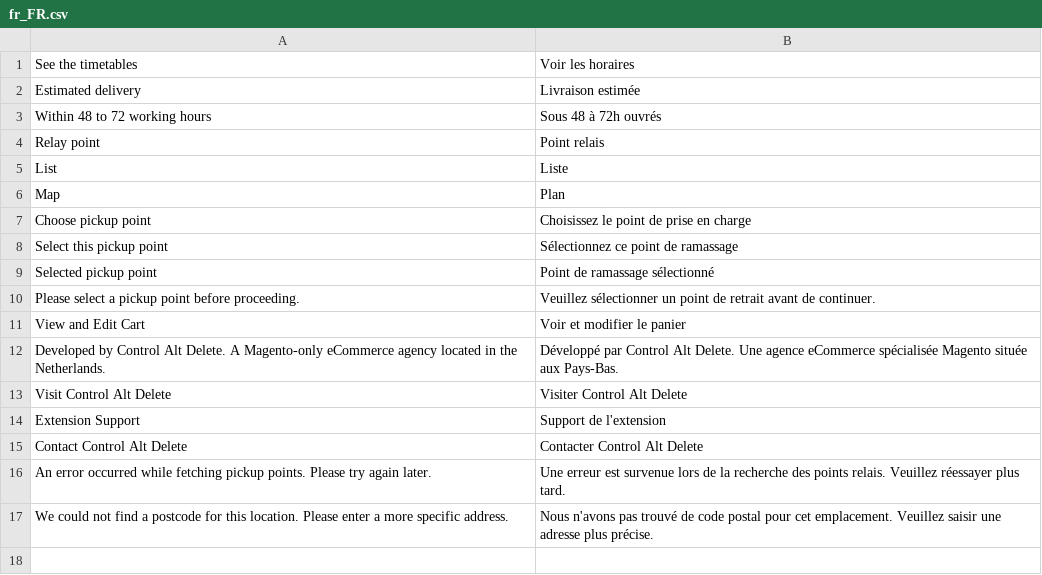
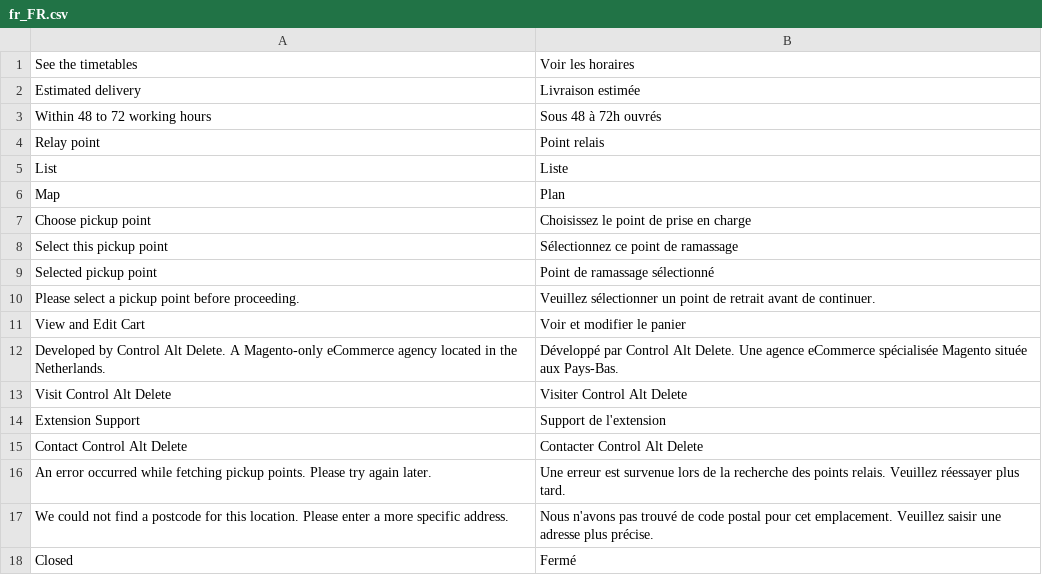
Before and after one commit to controlaltdelete-nl/magento2-colissimo-hyva-checkout, a CSV file: src/i18n/fr_FR.csv, drawn as a sheet; the diff names each change by its address in the sheet, - before the commit and + after, or states it on an @@ line.

Commit message:
Show closed days as closed instead of 00:00 - 00:00 in the pickup point opening hours

```diff
--- a/src/i18n/fr_FR.csv
+++ b/src/i18n/fr_FR.csv
+row 18: Closed | Fermé
```
Also changed, not shown: 2 other files.
